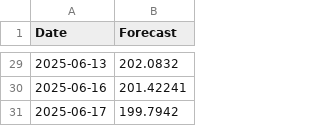
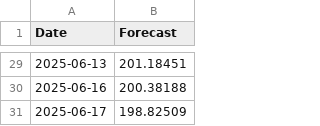
Before and after one commit to geoff-raymann/stock-forecasting-strategy, a CSV file: results/lstm/AAPL/aapl_forecast.csv, drawn as a sheet; only a part is shown, gaps mark what is left out; the diff covers the shown part only.

```diff
--- a/results/lstm/AAPL/aapl_forecast.csv
+++ b/results/lstm/AAPL/aapl_forecast.csv
@@ -29,3 +29,3 @@ Date,Forecast
-2025-06-13,202.0832
-2025-06-16,201.42241
-2025-06-17,199.7942
+2025-06-13,201.18451
+2025-06-16,200.38188
+2025-06-17,198.82509
```
Also changed, not shown: 27 edited cells elsewhere in this file, results/monte_carlo/AAPL/aapl_simulations.csv, 12 other files.
